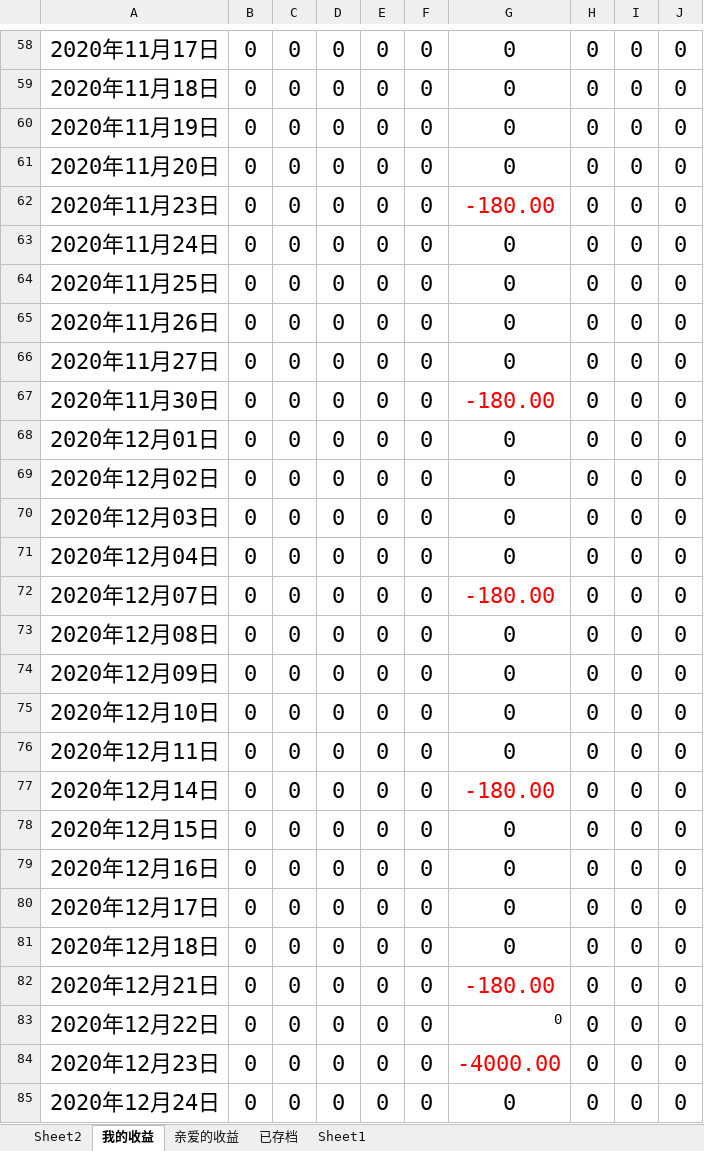
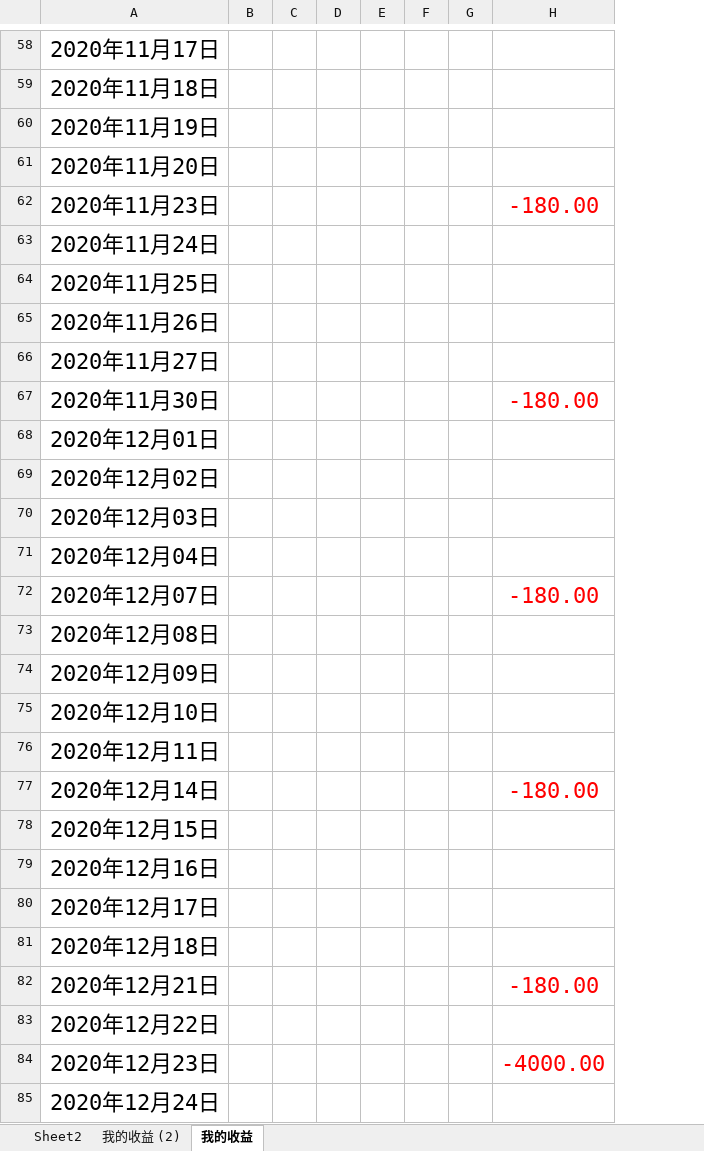
Before and after one commit to Andionion/financing, an Excel workbook: src/main/resources/fundTrade.xlsx, sheet 我的收益, drawn as a sheet; only a part is shown, gaps mark what is left out; values as stored, in another font and other column widths than the file's, no borders; removed rows and columns are numbered as before the commit, all else as after; the diff covers the shown part only; the diff names each change by its address in the sheet, - before the commit and + after, or states it on an @@ line.

```diff
--- a/src/main/resources/fundTrade.xlsx (sheet 我的收益)
+++ b/src/main/resources/fundTrade.xlsx (sheet 我的收益)
-sheet tab: 亲爱的收益
-sheet tab: 已存档
-sheet tab: Sheet1
+sheet tab: 我的收益 (2)
-column B, rows 58-85: all 0
+column B, empty
+column C, empty
-column D, rows 58-85: all 0
-column E, rows 58-85: all 0
+column F, empty
+column G, empty
-column H, rows 58-85: all 0
-column I, rows 58-85: all 0
-column J, rows 58-85: all 0
-D58:D85: 0
+D58:D85: (empty)
-E58:E85: 0
+E58:E85: (empty)
-H58:H61: 0
+H58:H61: (empty)
-H63:H66: 0
+H63:H66: (empty)
-H68:H71: 0
+H68:H71: (empty)
-H73:H76: 0
+H73:H76: (empty)
-H78:H81: 0
+H78:H81: (empty)
-H83: 0
+H83: (empty)
-H85: 0
+H85: (empty)
```
Also changed, not shown: 23 added rows, 2 added columns, 1 removed column, 591 edited cells and cell formats elsewhere in this sheet, sheet Sheet2, 25 other files.
